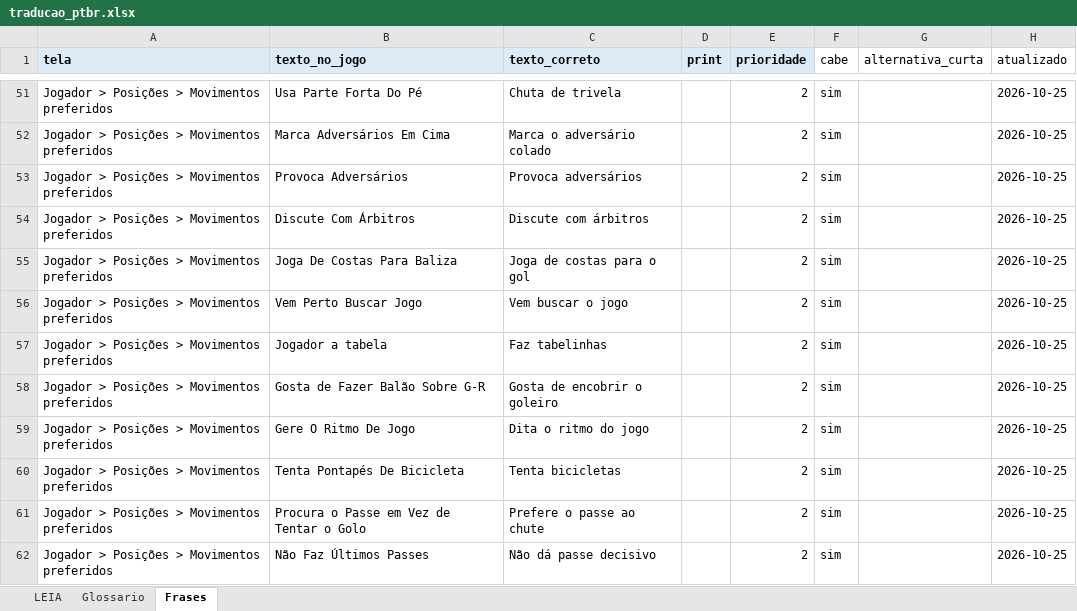
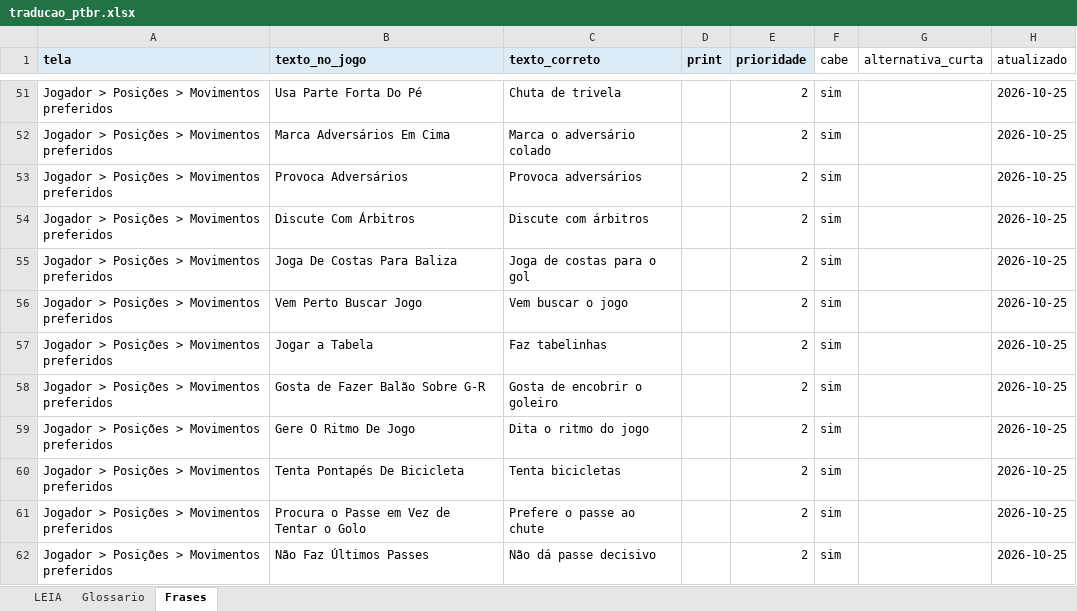
Before and after one commit to Freyakazoide/fm06-brasil-2026, an Excel workbook: data/modelos/traducao_ptbr.xlsx, sheet Frases, drawn as a sheet; only a part is shown, gaps mark what is left out; values as stored, in another font and other column widths than the file's, no borders; the diff names each change by its address in the sheet, - before the commit and + after, or states it on an @@ line.

```diff
--- a/data/modelos/traducao_ptbr.xlsx (sheet Frases)
+++ b/data/modelos/traducao_ptbr.xlsx (sheet Frases)
-B57 (texto_no_jogo): Jogador a tabela
+B57 (texto_no_jogo): Jogar a Tabela
```
